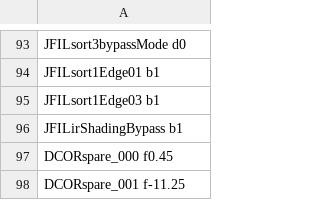
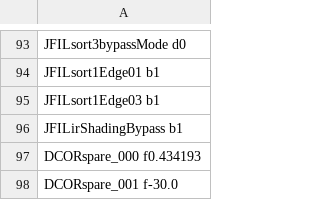
Before and after one commit to aangerma/algo_ivcam2, a CSV file: +Calibration/initScript/config.csv, drawn as a sheet; only a part is shown, gaps mark what is left out.

Commit message:
thermal params

```diff
--- a/+Calibration/initScript/config.csv
+++ b/+Calibration/initScript/config.csv
@@ -96,3 +96,3 @@ JFILsort1Edge03     b1
 JFILirShadingBypass b1
-DCORspare_000		f0.45
-DCORspare_001		f-11.25
+DCORspare_000		f0.434193
+DCORspare_001		f-30.0
```
